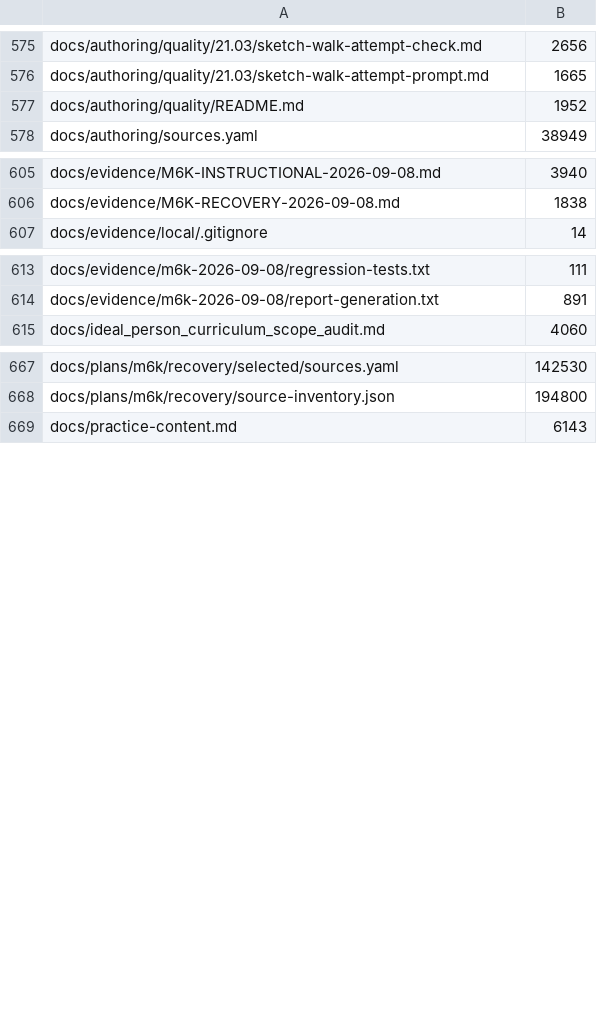
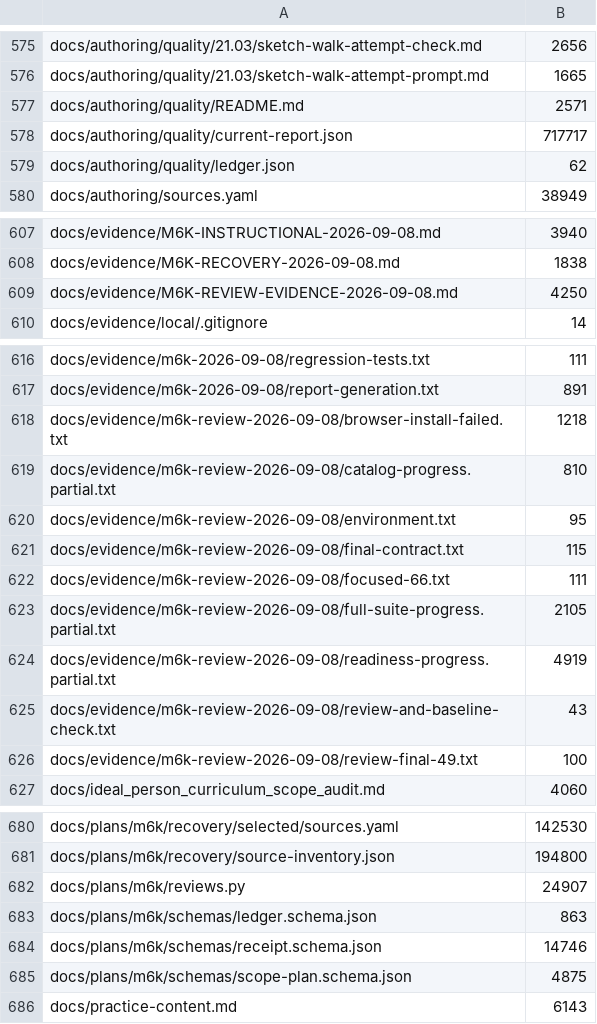
Before and after one commit to tranquilWorks/gitg-self-host, a TSV file: MANIFEST.tsv, drawn as a sheet; only a part is shown, gaps mark what is left out; the diff covers the shown part only.

Commit message:
M6K-01-02: enforce revision-bound competency review evidence (#68)

```diff
--- a/MANIFEST.tsv
+++ b/MANIFEST.tsv
@@ -576,3 +576,5 @@ docs/authoring/quality/21.03/sketch-walk-attempt-check.md	2656
 docs/authoring/quality/21.03/sketch-walk-attempt-prompt.md	1665
-docs/authoring/quality/README.md	1952
+docs/authoring/quality/README.md	2571
+docs/authoring/quality/current-report.json	717717
+docs/authoring/quality/ledger.json	62
 docs/authoring/sources.yaml	38949
@@ -606,2 +608,3 @@ docs/evidence/M6K-INSTRUCTIONAL-2026-09-08.md	3940
 docs/evidence/M6K-RECOVERY-2026-09-08.md	1838
+docs/evidence/M6K-REVIEW-EVIDENCE-2026-09-08.md	4250
 docs/evidence/local/.gitignore	14
@@ -614,2 +617,11 @@ docs/evidence/m6k-2026-09-08/regression-tests.txt	111
 docs/evidence/m6k-2026-09-08/report-generation.txt	891
+docs/evidence/m6k-review-2026-09-08/browser-install-failed.txt	1218
+docs/evidence/m6k-review-2026-09-08/catalog-progress.partial.txt	810
+docs/evidence/m6k-review-2026-09-08/environment.txt	95
+docs/evidence/m6k-review-2026-09-08/final-contract.txt	115
+docs/evidence/m6k-review-2026-09-08/focused-66.txt	111
+docs/evidence/m6k-review-2026-09-08/full-suite-progress.partial.txt	2105
+docs/evidence/m6k-review-2026-09-08/readiness-progress.partial.txt	4919
+docs/evidence/m6k-review-2026-09-08/review-and-baseline-check.txt	43
+docs/evidence/m6k-review-2026-09-08/review-final-49.txt	100
 docs/ideal_person_curriculum_scope_audit.md	4060
@@ -668,2 +681,6 @@ docs/plans/m6k/recovery/selected/sources.yaml	142530
 docs/plans/m6k/recovery/source-inventory.json	194800
+docs/plans/m6k/reviews.py	24907
+docs/plans/m6k/schemas/ledger.schema.json	863
+docs/plans/m6k/schemas/receipt.schema.json	14746
+docs/plans/m6k/schemas/scope-plan.schema.json	4875
 docs/practice-content.md	6143
```
Also changed, not shown: 2 added rows and 2 edited cells elsewhere in this file, 21 other files.
